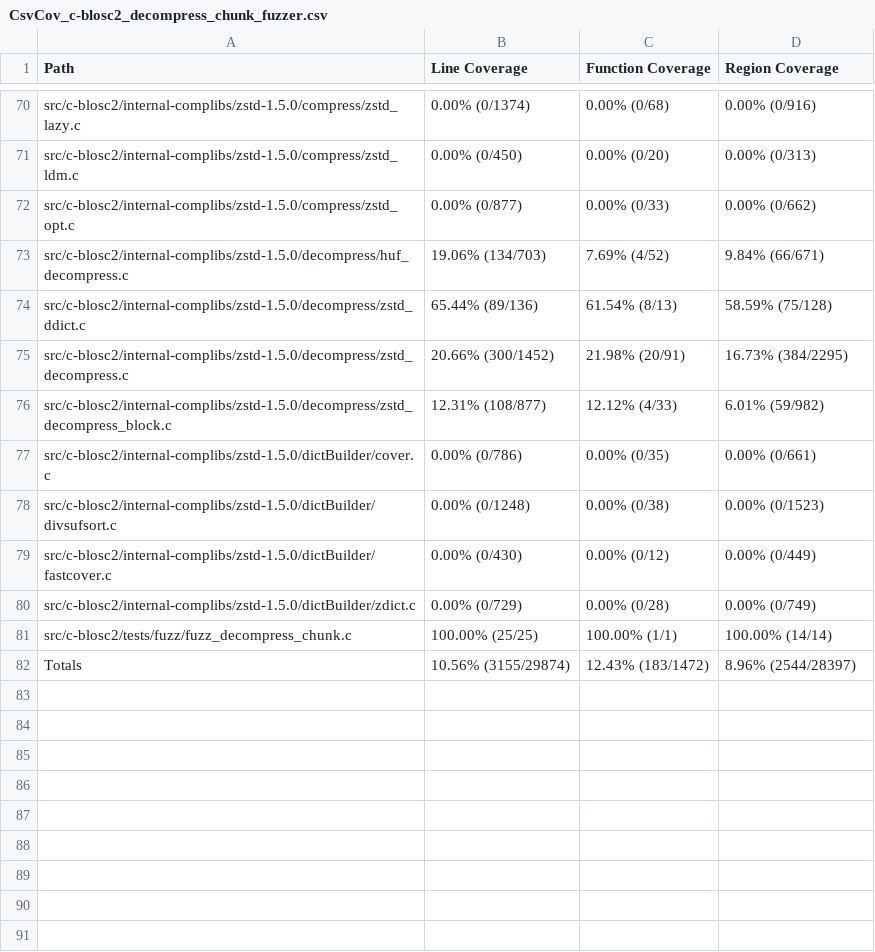
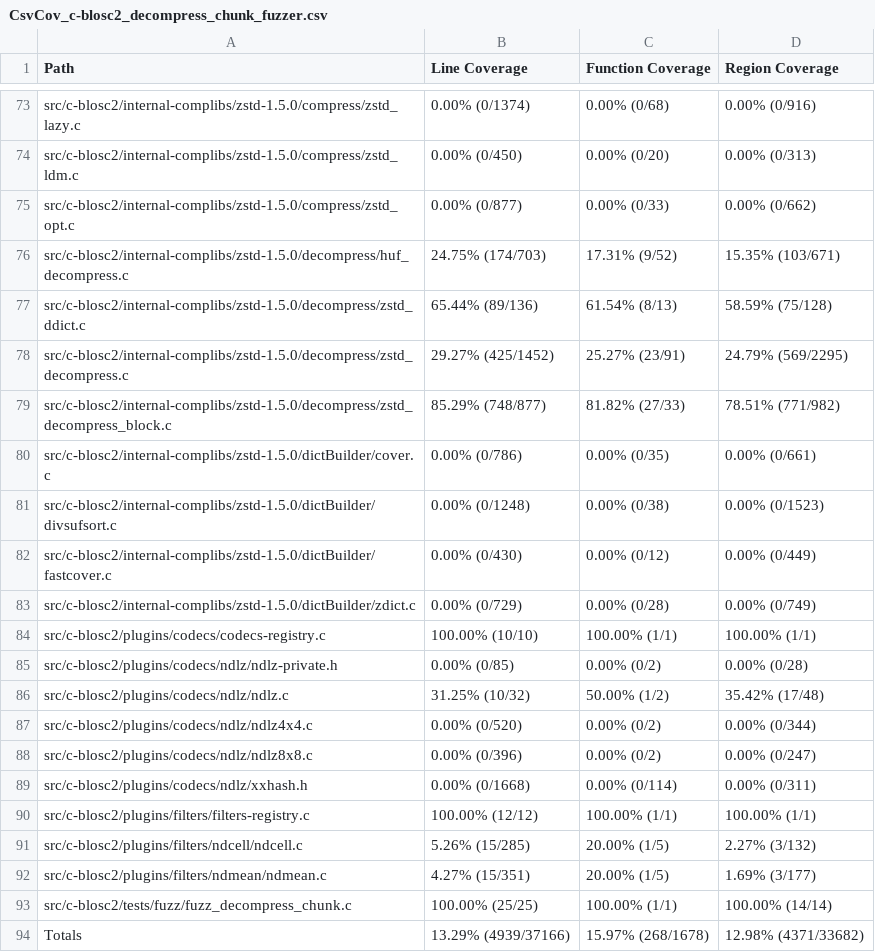
Before and after one commit to workerTmp/Nliossa_1, a CSV file: myWeb/CsvCov_c-blosc2_decompress_chunk_fuzzer.csv, drawn as a sheet; only a part is shown, gaps mark what is left out; the diff covers the shown part only.

```diff
--- a/myWeb/CsvCov_c-blosc2_decompress_chunk_fuzzer.csv
+++ b/myWeb/CsvCov_c-blosc2_decompress_chunk_fuzzer.csv
@@ -72,6 +75,6 @@ src/c-blosc2/internal-complibs/zstd-1.5.0/compress/zstd_ldm.c,0.00% (0/450),0.00
 src/c-blosc2/internal-complibs/zstd-1.5.0/compress/zstd_opt.c,0.00% (0/877),0.00% (0/33),0.00% (0/662)
-src/c-blosc2/internal-complibs/zstd-1.5.0/decompress/huf_decompress.c,19.06% (134/703),7.69% (4/52),9.84% (66/671)
+src/c-blosc2/internal-complibs/zstd-1.5.0/decompress/huf_decompress.c,24.75% (174/703),17.31% (9/52),15.35% (103/671)
 src/c-blosc2/internal-complibs/zstd-1.5.0/decompress/zstd_ddict.c,65.44% (89/136),61.54% (8/13),58.59% (75/128)
-src/c-blosc2/internal-complibs/zstd-1.5.0/decompress/zstd_decompress.c,20.66% (300/1452),21.98% (20/91),16.73% (384/2295)
-src/c-blosc2/internal-complibs/zstd-1.5.0/decompress/zstd_decompress_block.c,12.31% (108/877),12.12% (4/33),6.01% (59/982)
+src/c-blosc2/internal-complibs/zstd-1.5.0/decompress/zstd_decompress.c,29.27% (425/1452),25.27% (23/91),24.79% (569/2295)
+src/c-blosc2/internal-complibs/zstd-1.5.0/decompress/zstd_decompress_block.c,85.29% (748/877),81.82% (27/33),78.51% (771/982)
 src/c-blosc2/internal-complibs/zstd-1.5.0/dictBuilder/cover.c,0.00% (0/786),0.00% (0/35),0.00% (0/661)
@@ -80,3 +83,12 @@ src/c-blosc2/internal-complibs/zstd-1.5.0/dictBuilder/fastcover.c,0.00% (0/430),
 src/c-blosc2/internal-complibs/zstd-1.5.0/dictBuilder/zdict.c,0.00% (0/729),0.00% (0/28),0.00% (0/749)
+src/c-blosc2/plugins/codecs/codecs-registry.c,100.00% (10/10),100.00% (1/1),100.00% (1/1)
+src/c-blosc2/plugins/codecs/ndlz/ndlz-private.h,0.00% (0/85),0.00% (0/2),0.00% (0/28)
+src/c-blosc2/plugins/codecs/ndlz/ndlz.c,31.25% (10/32),50.00% (1/2),35.42% (17/48)
+src/c-blosc2/plugins/codecs/ndlz/ndlz4x4.c,0.00% (0/520),0.00% (0/2),0.00% (0/344)
+src/c-blosc2/plugins/codecs/ndlz/ndlz8x8.c,0.00% (0/396),0.00% (0/2),0.00% (0/247)
+src/c-blosc2/plugins/codecs/ndlz/xxhash.h,0.00% (0/1668),0.00% (0/114),0.00% (0/311)
+src/c-blosc2/plugins/filters/filters-registry.c,100.00% (12/12),100.00% (1/1),100.00% (1/1)
+src/c-blosc2/plugins/filters/ndcell/ndcell.c,5.26% (15/285),20.00% (1/5),2.27% (3/132)
+src/c-blosc2/plugins/filters/ndmean/ndmean.c,4.27% (15/351),20.00% (1/5),1.69% (3/177)
 src/c-blosc2/tests/fuzz/fuzz_decompress_chunk.c,100.00% (25/25),100.00% (1/1),100.00% (14/14)
-Totals,10.56% (3155/29874),12.43% (183/1472),8.96% (2544/28397)
+Totals,13.29% (4939/37166),15.97% (268/1678),12.98% (4371/33682)
```
Also changed, not shown: 4 added rows, 1 removed row and 46 edited cells elsewhere in this file, 2 other files.
